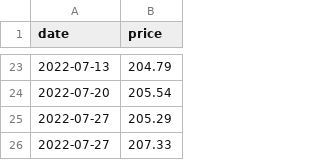
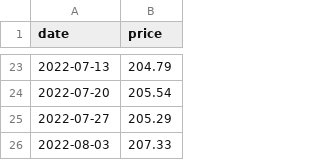
Before and after one commit to ruimgbarros/precos-api, a CSV file: prices_total.csv, drawn as a sheet; only a part is shown, gaps mark what is left out.

Commit message:
Update prices_total.csv

```diff
--- a/prices_total.csv
+++ b/prices_total.csv
@@ -25,2 +25,2 @@ date,price
 2022-07-27,205.29
-2022-07-27,207.33
+2022-08-03,207.33
```
